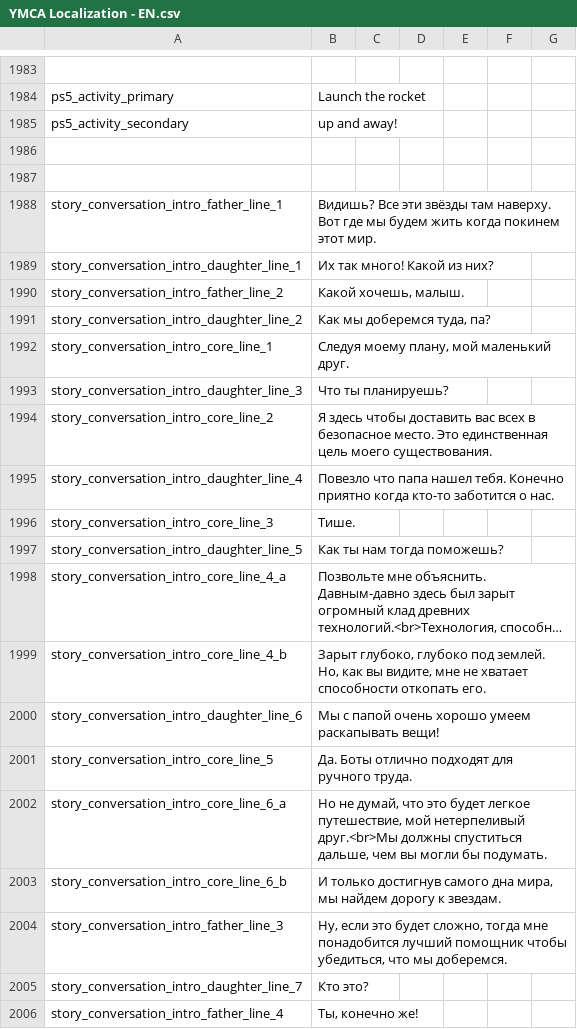
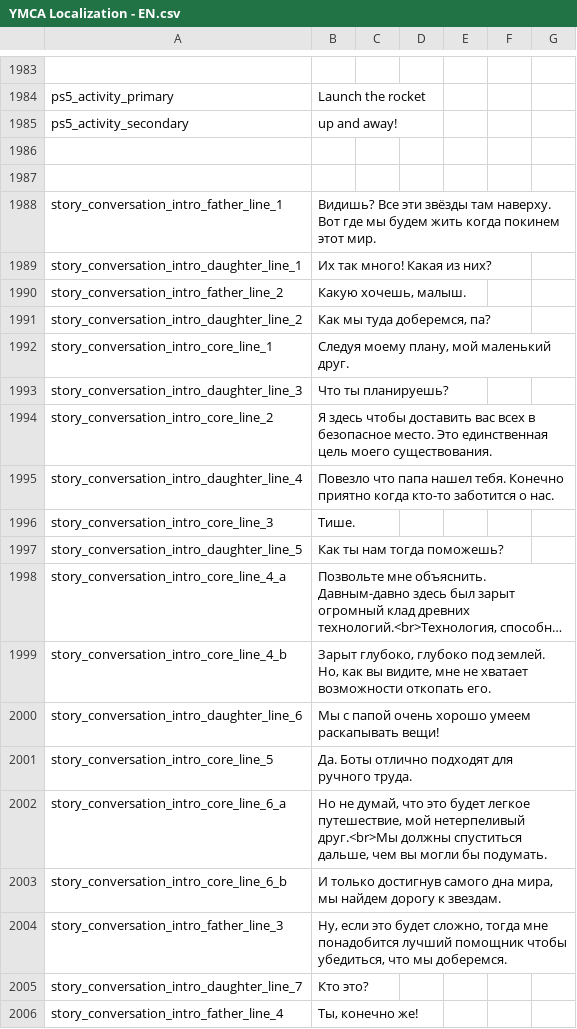
Before and after one commit to Mishoron/SWB-Russian, a CSV file: YMCA Localization - EN.csv, drawn as a sheet; only a part is shown, gaps mark what is left out; long unchanged cells end in …; the diff names each change by its address in the sheet, - before the commit and + after, or states it on an @@ line.

Commit message:
few story line correction

```diff
--- a/YMCA Localization - EN.csv
+++ b/YMCA Localization - EN.csv
-B1989: Их так много! Какой из них?
+B1989: Их так много! Какая из них?
-B1990: Какой хочешь, малыш.
+B1990: Какую хочешь, малыш.
-B1991: Как мы доберемся туда, па?
+B1991: Как мы туда доберемся, па?
-B1999: …не хватает способности откопать его.
+B1999: …не хватает возможности откопать его.
```
